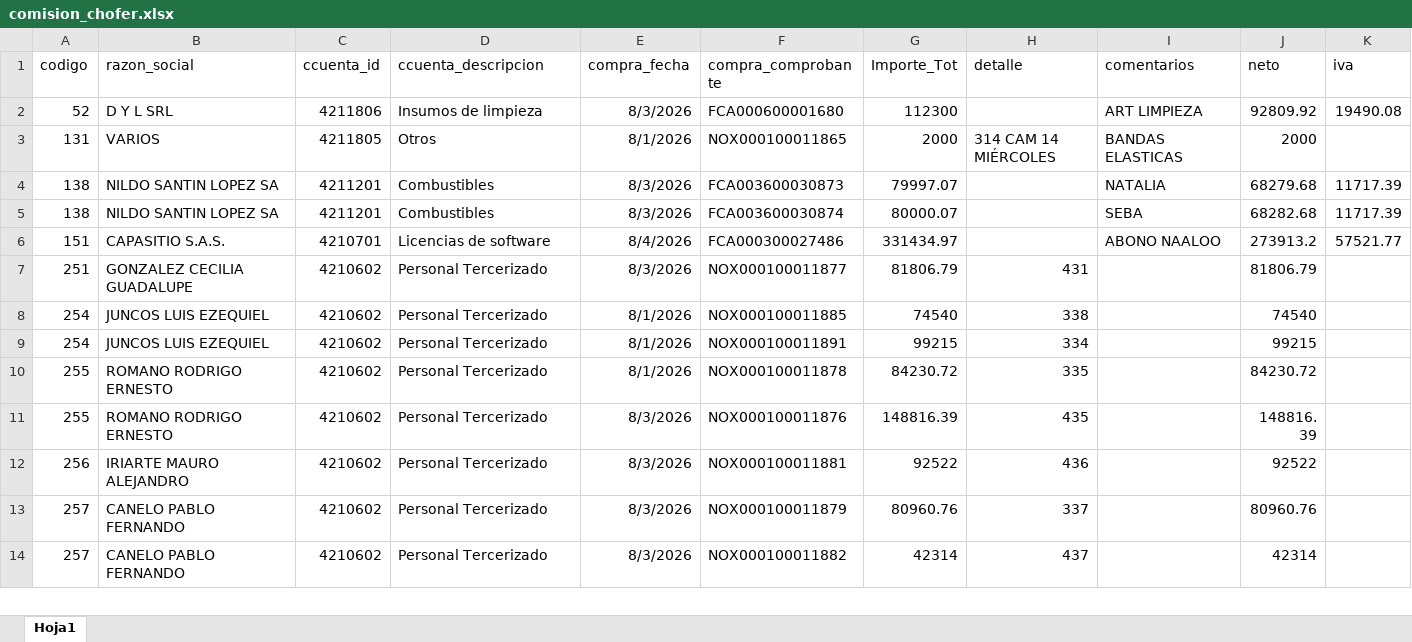
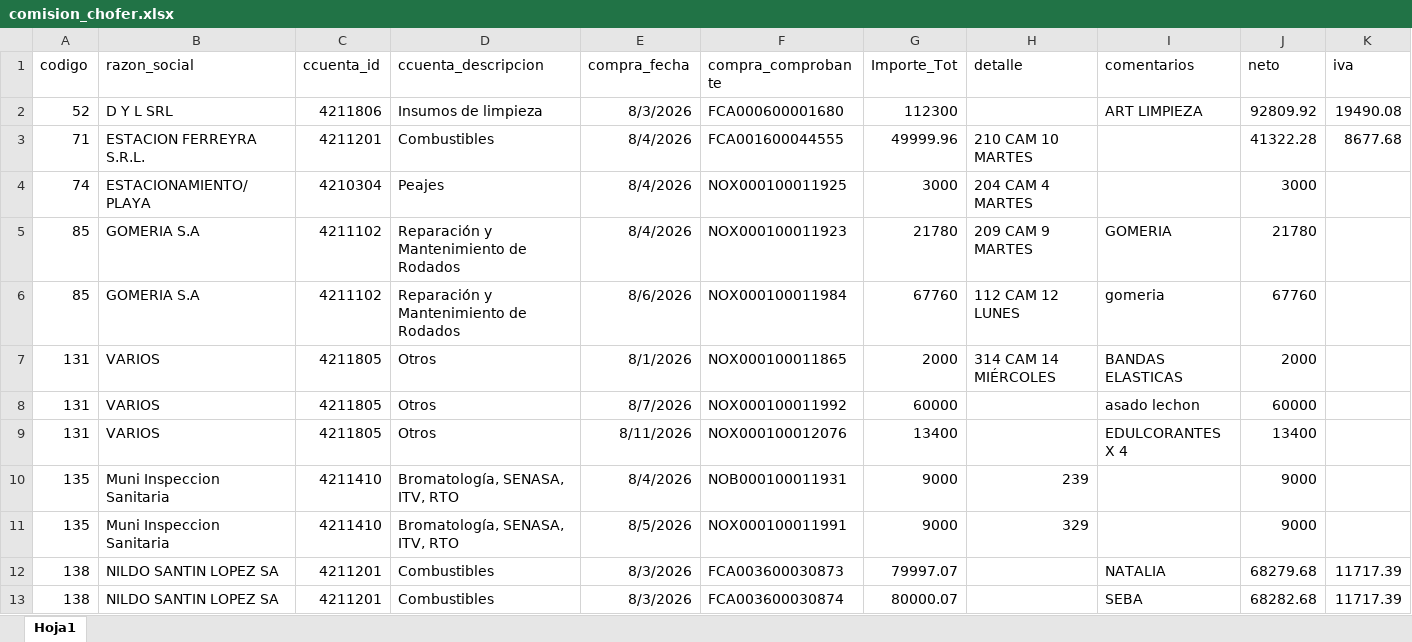
Before and after one commit to Nodus-app/sistema-operativo-nodus, an Excel workbook: data/comision_chofer.xlsx, sheet Hoja1, drawn as a sheet; only a part is shown; the shorter side is filled out with more unchanged rows; values as stored, in another font and other column widths than the file's, no borders; rows hold the shown columns only; the diff covers the shown part only; the diff names each change by its address in the sheet, - before the commit and + after, or states it on an @@ line.

```diff
--- a/data/comision_chofer.xlsx (sheet Hoja1)
+++ b/data/comision_chofer.xlsx (sheet Hoja1)
+row 3: 71 | ESTACION FERREYRA S.R.L. | 4211201 | Combustibles | 8/4/2026 | FCA001600044555 | 49999.96 | 210 CAM 10 MARTES |  | 41322.28 | 8677.68
+row 4: 74 | ESTACIONAMIENTO/PLAYA | 4210304 | Peajes | 8/4/2026 | NOX000100011925 | 3000 | 204 CAM 4 MARTES |  | 3000
+row 5: 85 | GOMERIA S.A | 4211102 | Reparación y Mantenimiento de Rodados | 8/4/2026 | NOX000100011923 | 21780 | 209 CAM 9 MARTES | GOMERIA | 21780
+row 6: 85 | GOMERIA S.A | 4211102 | Reparación y Mantenimiento de Rodados | 8/6/2026 | NOX000100011984 | 67760 | 112 CAM 12 LUNES | gomeria | 67760
+row 8: 131 | VARIOS | 4211805 | Otros | 8/7/2026 | NOX000100011992 | 60000 |  | asado lechon | 60000
+row 9: 131 | VARIOS | 4211805 | Otros | 8/11/2026 | NOX000100012076 | 13400 |  | EDULCORANTES X 4 | 13400
+row 10: 135 | Muni Inspeccion Sanitaria | 4211410 | Bromatología, SENASA, ITV, RTO | 8/4/2026 | NOB000100011931 | 9000 | 239 |  | 9000
+row 11: 135 | Muni Inspeccion Sanitaria | 4211410 | Bromatología, SENASA, ITV, RTO | 8/5/2026 | NOX000100011991 | 9000 | 329 |  | 9000
```
Also changed, not shown: 75 added rows elsewhere in this sheet, data/cartones.xlsx, 1 other file.
